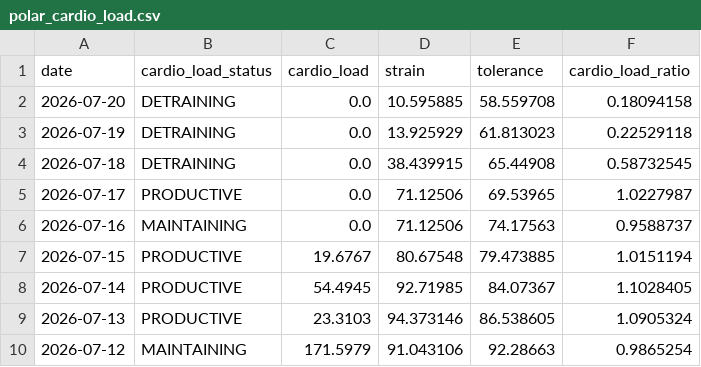
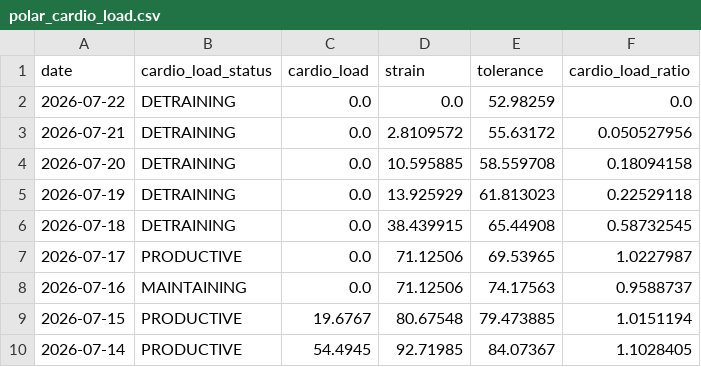
Before and after one commit to ricocousin/FF_Dashboard, a CSV file: polar_cardio_load.csv, drawn as a sheet; only a part is shown; the shorter side is filled out with more unchanged rows.

```diff
--- a/polar_cardio_load.csv
+++ b/polar_cardio_load.csv
@@ -1,2 +1,4 @@
 date,cardio_load_status,cardio_load,strain,tolerance,cardio_load_ratio
+2026-07-22,DETRAINING,0.0,0.0,52.98259,0.0
+2026-07-21,DETRAINING,0.0,2.8109572,55.63172,0.050527956
 2026-07-20,DETRAINING,0.0,10.595885,58.559708,0.18094158
```
Also changed, not shown: runs.csv, strength.csv, 6 other files.
